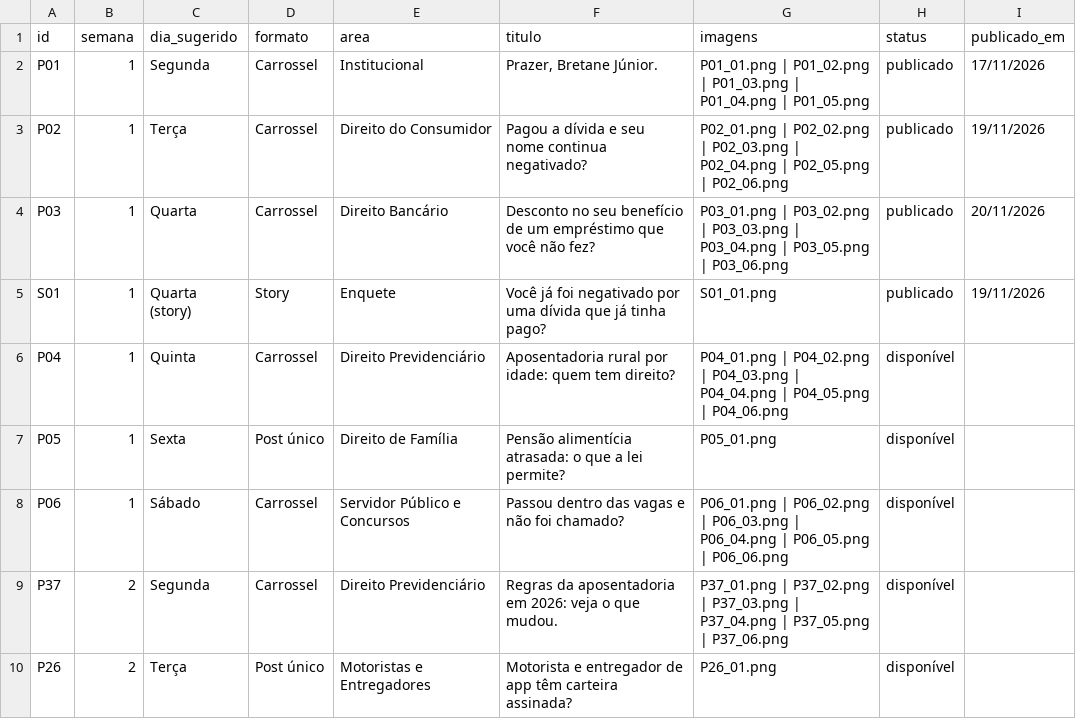
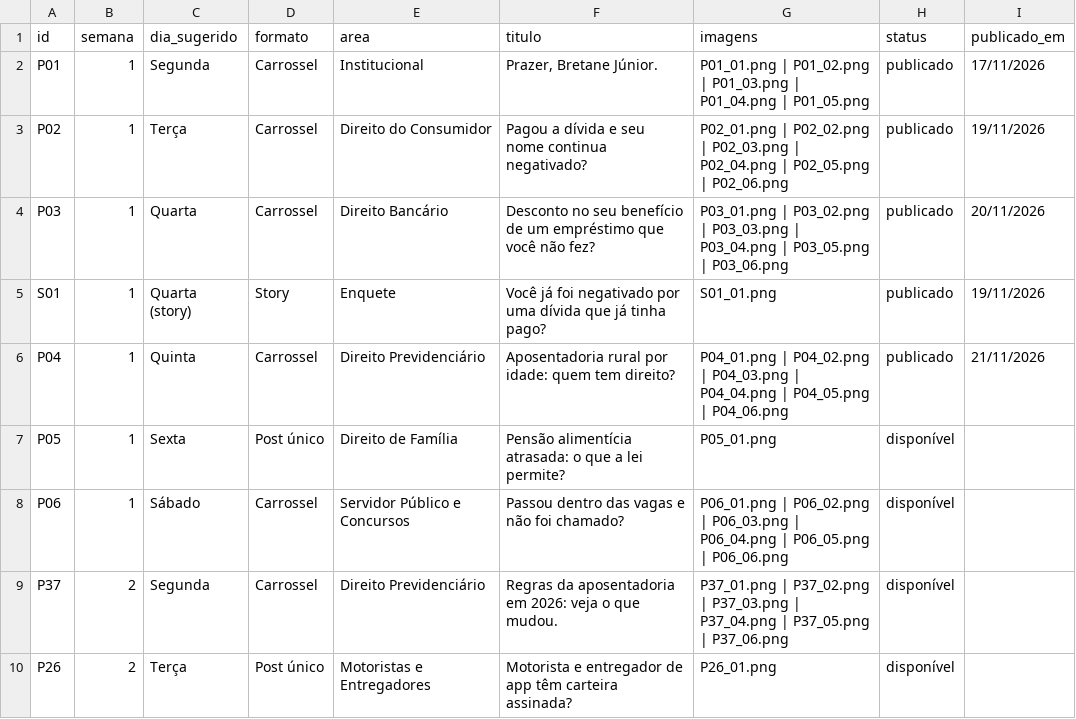
Before and after one commit to bretanejunior/cards-bretanejr, a CSV file: controle/controle_cards.csv, drawn as a sheet; only a part is shown.

Commit message:
P04 publicado em 21/11/2026

```diff
--- a/controle/controle_cards.csv
+++ b/controle/controle_cards.csv
@@ -5,3 +5,3 @@ P03;1;Quarta;Carrossel;Direito Bancário;Desconto no seu benefício de um empré
 S01;1;Quarta (story);Story;Enquete;Você já foi negativado por uma dívida que já tinha pago?;S01_01.png;publicado;19/11/2026
-P04;1;Quinta;Carrossel;Direito Previdenciário;Aposentadoria rural por idade: quem tem direito?;P04_01.png | P04_02.png | P04_03.png | P04_04.png | P04_05.png | P04_06.png;disponível;
+P04;1;Quinta;Carrossel;Direito Previdenciário;Aposentadoria rural por idade: quem tem direito?;P04_01.png | P04_02.png | P04_03.png | P04_04.png | P04_05.png | P04_06.png;publicado;21/11/2026
 P05;1;Sexta;Post único;Direito de Família;Pensão alimentícia atrasada: o que a lei permite?;P05_01.png;disponível;
```
